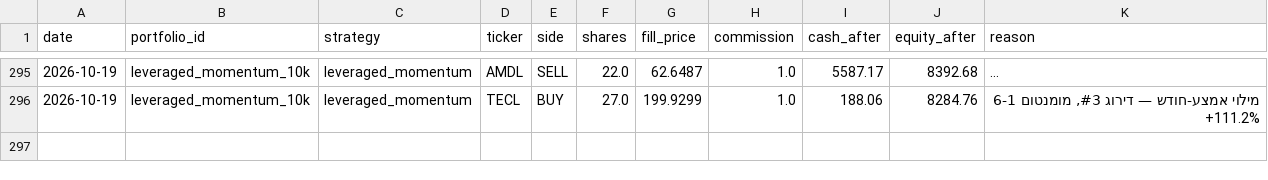
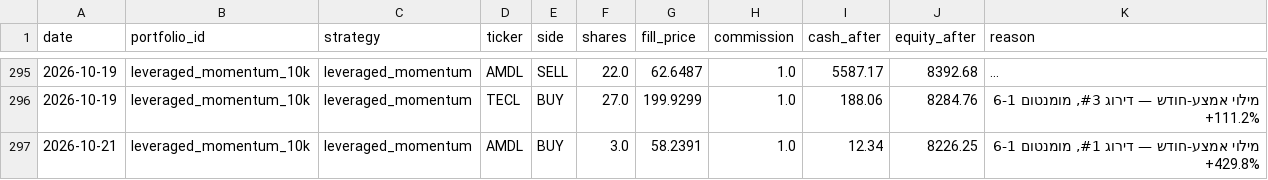
Before and after one commit to funzi7/agent-memory, a CSV file: paper-trader/trades.csv, drawn as a sheet; only a part is shown, gaps mark what is left out; long unchanged cells end in …; the diff names each change by its address in the sheet, - before the commit and + after, or states it on an @@ line.

Commit message:
paper-trader state: 2026-10-22

```diff
--- a/paper-trader/trades.csv
+++ b/paper-trader/trades.csv
+row 297: 2026-10-21 | leveraged_momentum_10k | leveraged_momentum | AMDL | BUY | 3.0 | 58.2391 | 1.0 | 12.34 | 8226.25 | מילוי אמצע-חודש — דירוג #1, מומנטום 6-1 +429.8%
```
